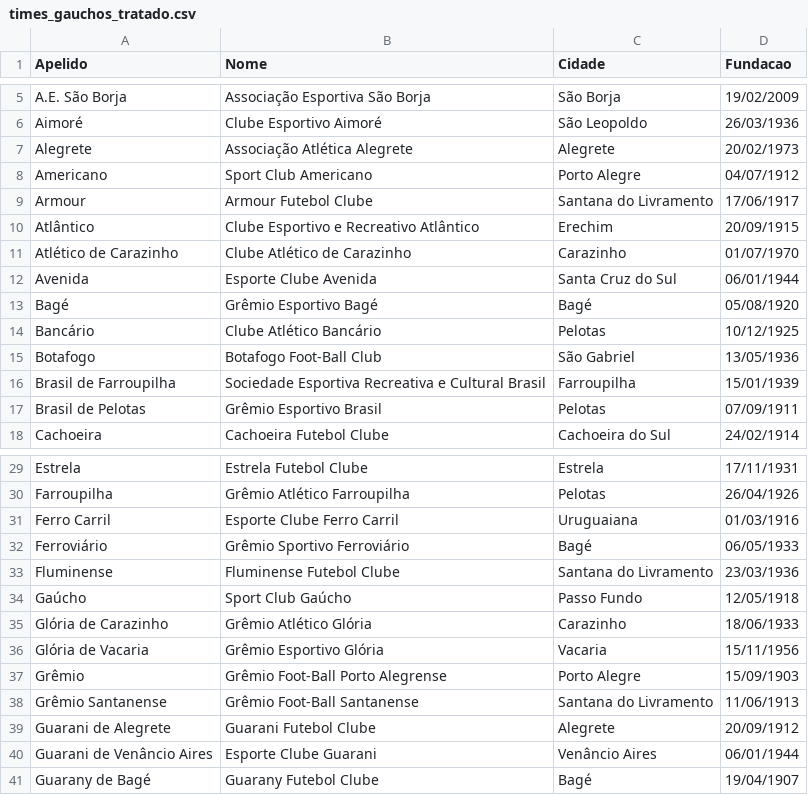
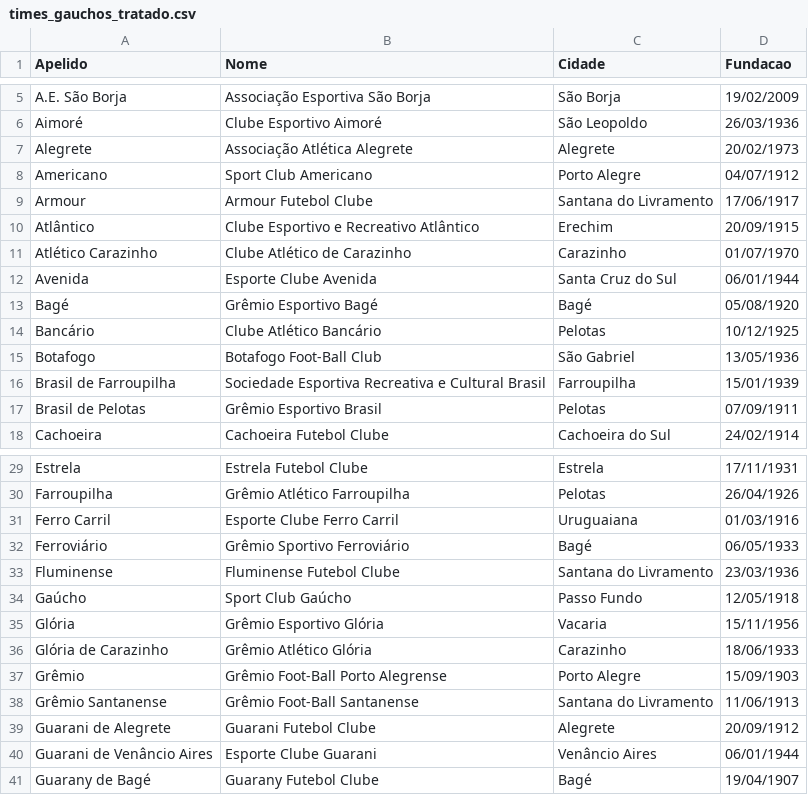
Before and after one commit to VitorBSP/Multiverso_greNAL, a CSV file: times_gauchos_tratado.csv, drawn as a sheet; only a part is shown, gaps mark what is left out.

```diff
--- a/times_gauchos_tratado.csv
+++ b/times_gauchos_tratado.csv
@@ -10,3 +10,3 @@ Armour,Armour Futebol Clube,Santana do Livramento,17/06/1917
 Atlântico,Clube Esportivo e Recreativo Atlântico,Erechim,20/09/1915
-Atlético de Carazinho,Clube Atlético de Carazinho,Carazinho,01/07/1970
+Atlético Carazinho,Clube Atlético de Carazinho,Carazinho,01/07/1970
 Avenida,Esporte Clube Avenida,Santa Cruz do Sul,06/01/1944
@@ -34,4 +34,4 @@ Fluminense,Fluminense Futebol Clube,Santana do Livramento,23/03/1936
 Gaúcho,Sport Club Gaúcho,Passo Fundo,12/05/1918
+Glória,Grêmio Esportivo Glória,Vacaria,15/11/1956
 Glória de Carazinho,Grêmio Atlético Glória,Carazinho,18/06/1933
-Glória de Vacaria,Grêmio Esportivo Glória,Vacaria,15/11/1956
 Grêmio,Grêmio Foot-Ball Porto Alegrense,Porto Alegre,15/09/1903
```
Also changed, not shown: campeonatos_gauchos_tratado.csv, 2 other files.
